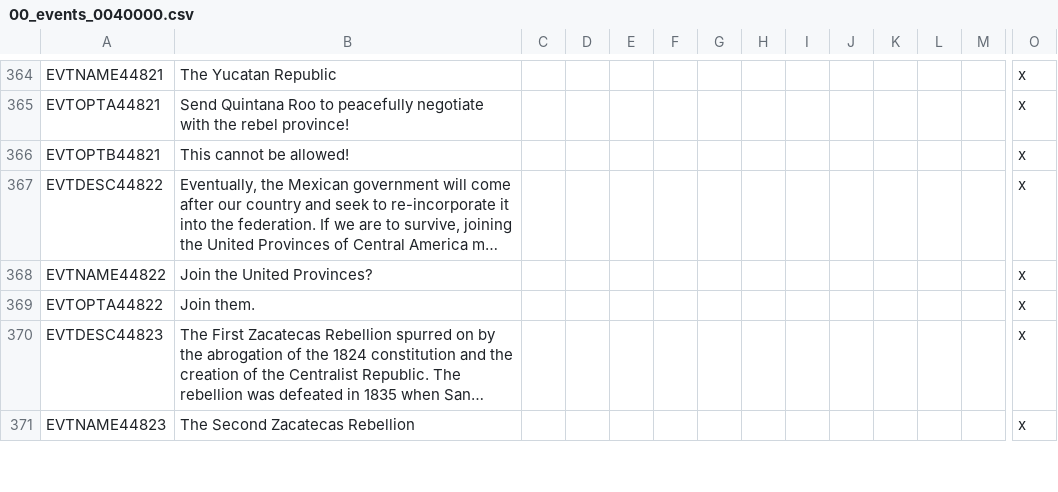
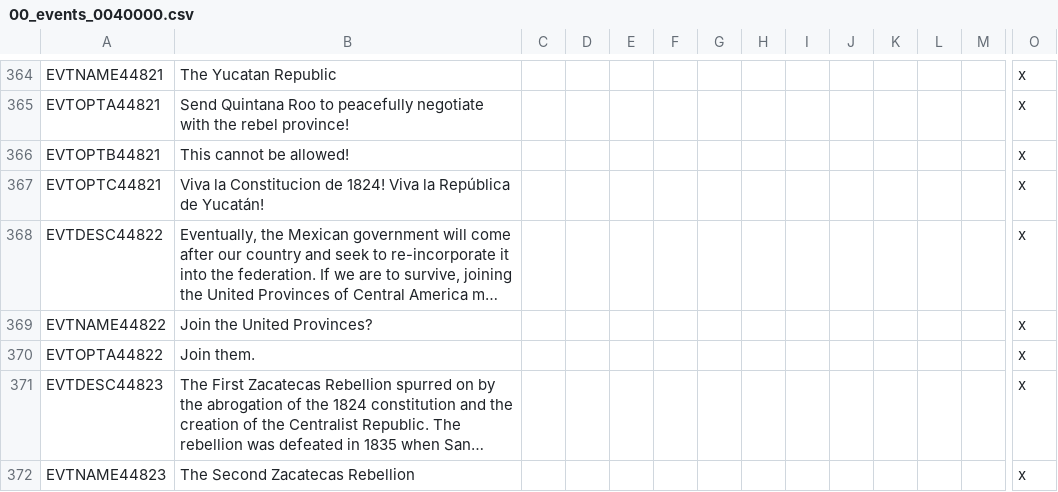
Before and after one commit to Chispaff/The-Grand-Combo, a CSV file: TGC/localisation/00_events_0040000.csv, drawn as a sheet; only a part is shown, gaps mark what is left out; long unchanged cells end in …; rows hold the shown columns only; the diff names each change by its address in the sheet, - before the commit and + after, or states it on an @@ line.

```diff
--- a/TGC/localisation/00_events_0040000.csv
+++ b/TGC/localisation/00_events_0040000.csv
+row 367: EVTOPTC44821 | Viva la Constitucion de 1824! Viva la República de Yucatán! |  |  |  |  |  |  |  |  |  |  |  | x
```
Also changed, not shown: 1 other file.
